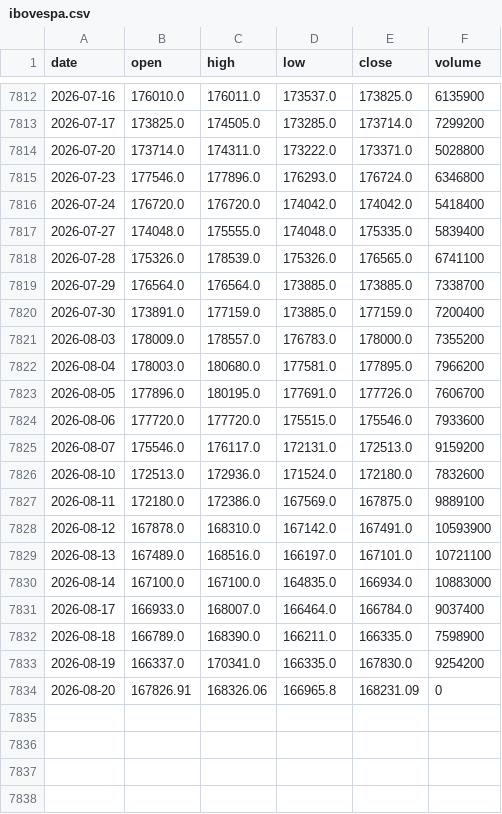
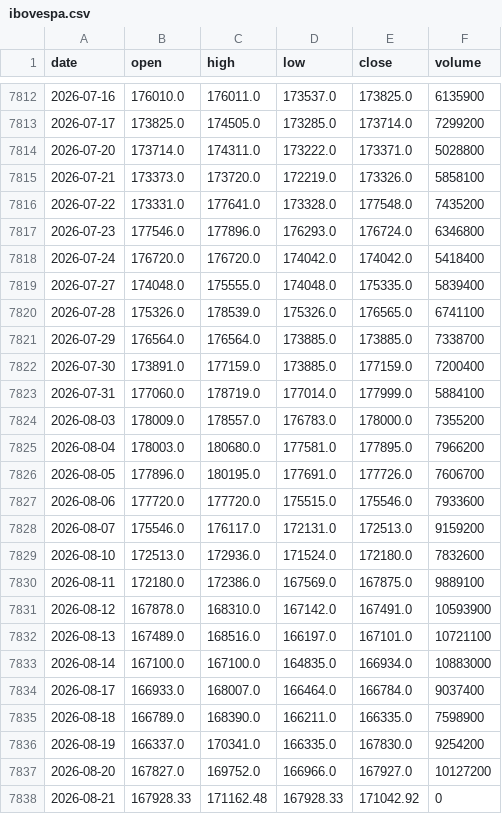
Before and after one commit to gitgbg1985/dash_ibov_test, a CSV file: data/ibovespa.csv, drawn as a sheet; only a part is shown, gaps mark what is left out.

```diff
--- a/data/ibovespa.csv
+++ b/data/ibovespa.csv
@@ -7814,2 +7814,4 @@ date,open,high,low,close,volume
 2026-07-20,173714.0,174311.0,173222.0,173371.0,5028800
+2026-07-21,173373.0,173720.0,172219.0,173326.0,5858100
+2026-07-22,173331.0,177641.0,173328.0,177548.0,7435200
 2026-07-23,177546.0,177896.0,176293.0,176724.0,6346800
@@ -7820,2 +7822,3 @@ date,open,high,low,close,volume
 2026-07-30,173891.0,177159.0,173885.0,177159.0,7200400
+2026-07-31,177060.0,178719.0,177014.0,177999.0,5884100
 2026-08-03,178009.0,178557.0,176783.0,178000.0,7355200
@@ -7833,2 +7836,3 @@ date,open,high,low,close,volume
 2026-08-19,166337.0,170341.0,166335.0,167830.0,9254200
-2026-08-20,167826.91,168326.06,166965.8,168231.09,0
+2026-08-20,167827.0,169752.0,166966.0,167927.0,10127200
+2026-08-21,167928.33,171162.48,167928.33,171042.92,0
```
Also changed, not shown: 1 other file.
